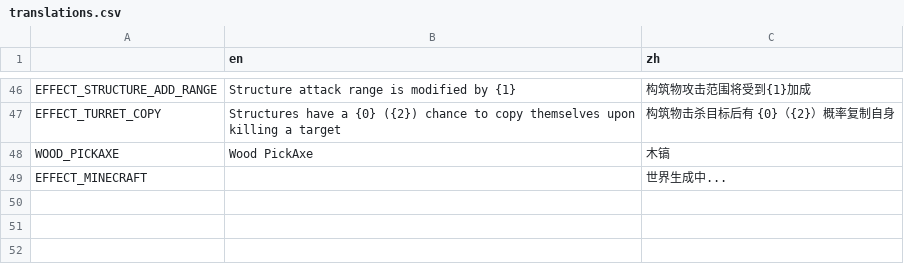
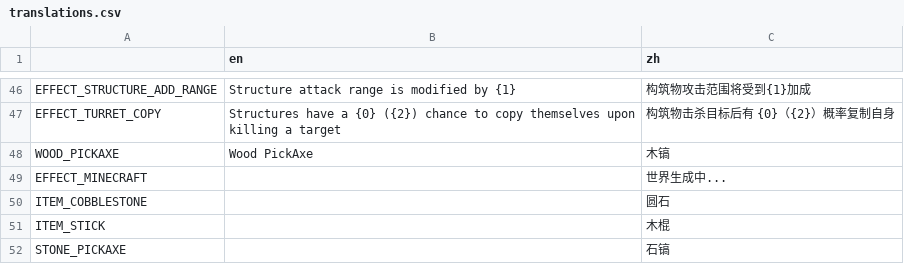
Before and after one commit to FengLiuFeseliud/Brotato-FengAddMods, a CSV file: translations/translations.csv, drawn as a sheet; only a part is shown, gaps mark what is left out.

Commit message:
add ore and stone pickaxe

```diff
--- a/translations/translations.csv
+++ b/translations/translations.csv
@@ -49 +49,4 @@ WOOD_PICKAXE,Wood PickAxe,木镐
 EFFECT_MINECRAFT,,世界生成中...
+ITEM_COBBLESTONE,,圆石
+ITEM_STICK,,木棍
+STONE_PICKAXE,,石镐
```
Also changed, not shown: 35 other files.
